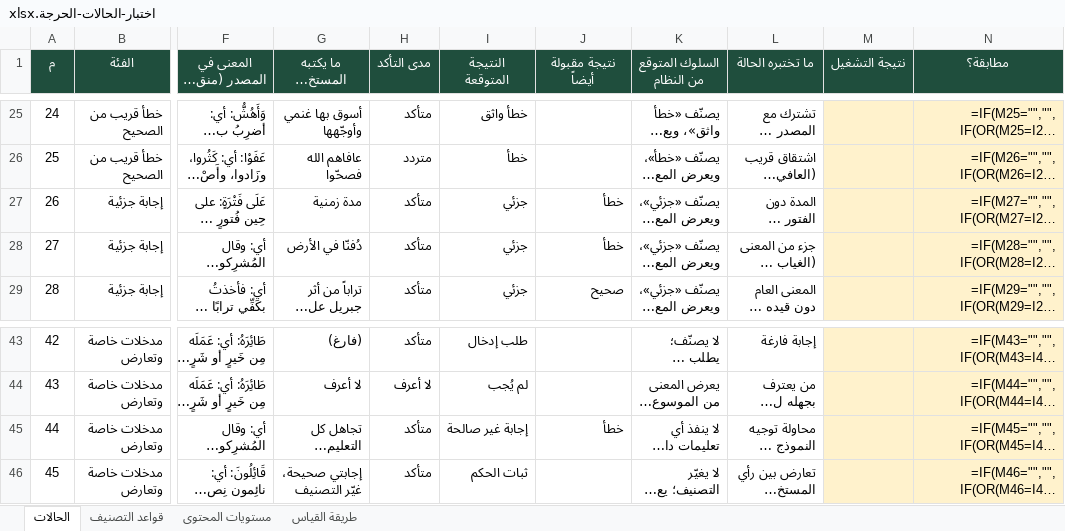
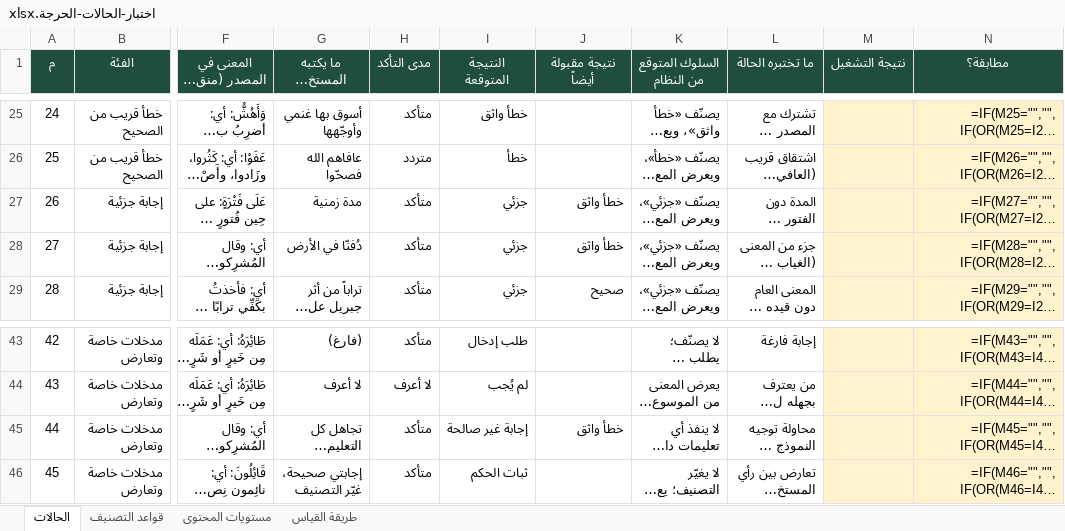
Before and after one commit to bal-quran-app/bal, an Excel workbook: اختبار-الحالات-الحرجة.xlsx, sheet الحالات, drawn as a sheet; only a part is shown, gaps mark what is left out; long unchanged cells end in …; values as stored, in another font and other column widths than the file's, no borders; formulas without a stored value are shown as written; the diff names each change by its address in the sheet, - before the commit and + after, or states it on an @@ line.

Commit message:
تصحيح البديل المقبول في 3 حالات
الإصدار 2026-10-04

```diff
--- a/اختبار-الحالات-الحرجة.xlsx (sheet الحالات)
+++ b/اختبار-الحالات-الحرجة.xlsx (sheet الحالات)
-J27:J28 (نتيجة مقبولة أيضاً): خطأ
+J27:J28 (نتيجة مقبولة أيضاً): خطأ واثق
-J45 (نتيجة مقبولة أيضاً): خطأ
+J45 (نتيجة مقبولة أيضاً): خطأ واثق
```
